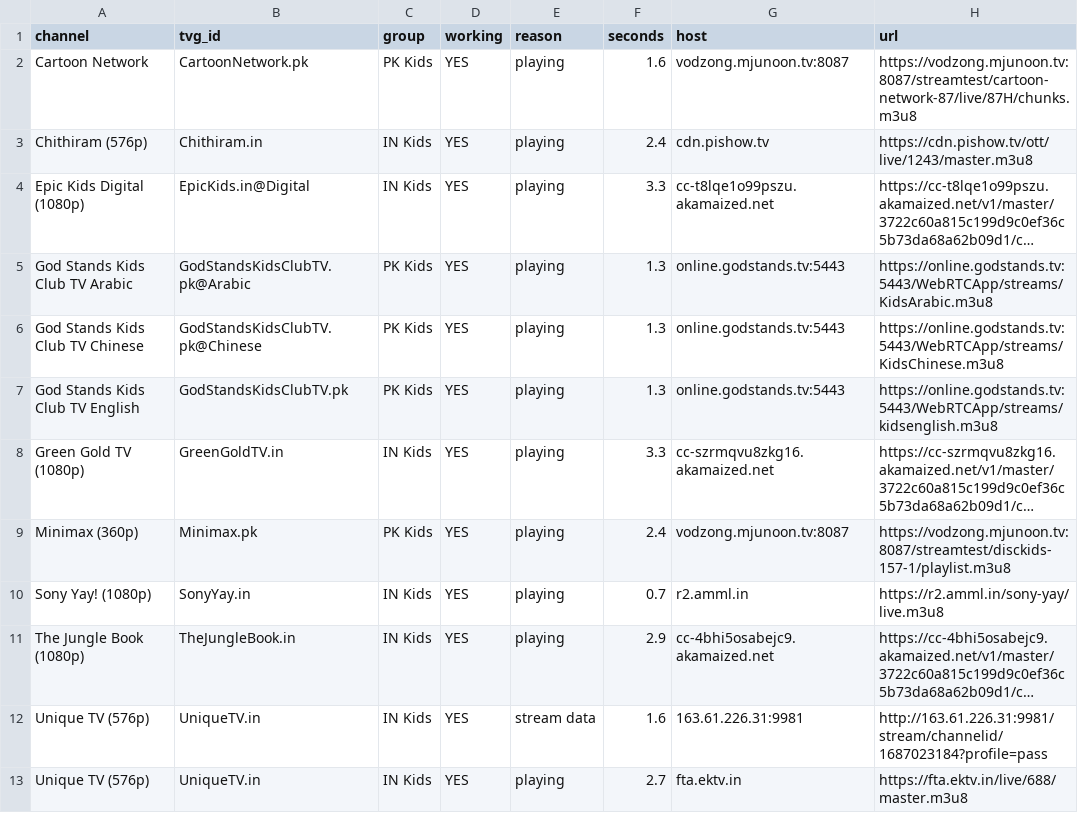
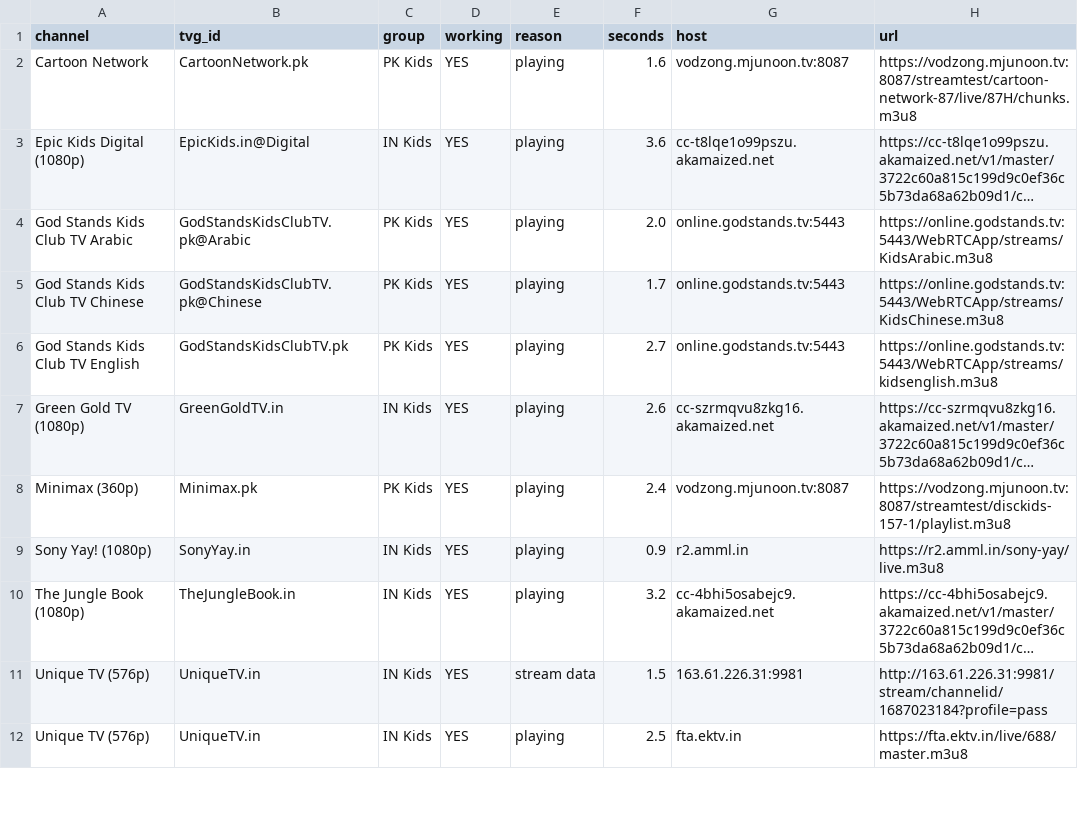
Before and after one commit to Inam321/iptv, a CSV file: reports/kids-report.csv, drawn as a sheet; only a part is shown; long unchanged cells end in …; removed rows and columns are numbered as before the commit, all else as after; the diff covers the shown part only; the diff names each change by its address in the sheet, - before the commit and + after, or states it on an @@ line.

```diff
--- a/reports/kids-report.csv
+++ b/reports/kids-report.csv
-row 3: Chithiram (576p) | Chithiram.in | IN Kids | YES | playing | 2.4 | cdn.pishow.tv | https://cdn.pishow.tv/ott/live/1243/master.m3u8
-F3 (seconds): 3.3
+F3 (seconds): 3.6
-F4 (seconds): 1.3
+F4 (seconds): 2.0
-F5 (seconds): 1.3
+F5 (seconds): 1.7
-F6 (seconds): 1.3
+F6 (seconds): 2.7
-F7 (seconds): 3.3
+F7 (seconds): 2.6
-F9 (seconds): 0.7
+F9 (seconds): 0.9
-F10 (seconds): 2.9
+F10 (seconds): 3.2
-F11 (seconds): 1.6
+F11 (seconds): 1.5
-F12 (seconds): 2.7
+F12 (seconds): 2.5
```
Also changed, not shown: 2 added rows, 3 removed rows and 8 edited cells elsewhere in this file, reports/entertainment-report.csv, reports/movies-report.csv, 14 other files.
